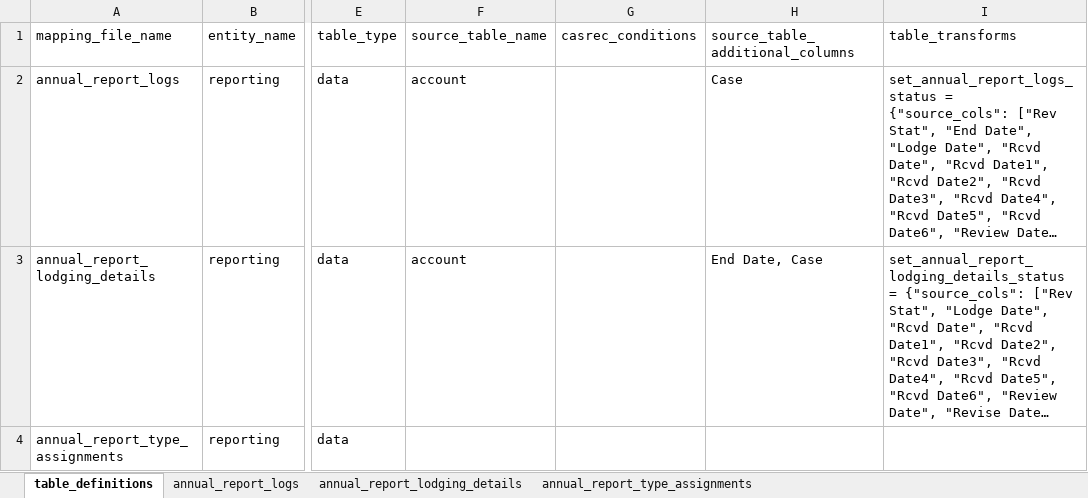
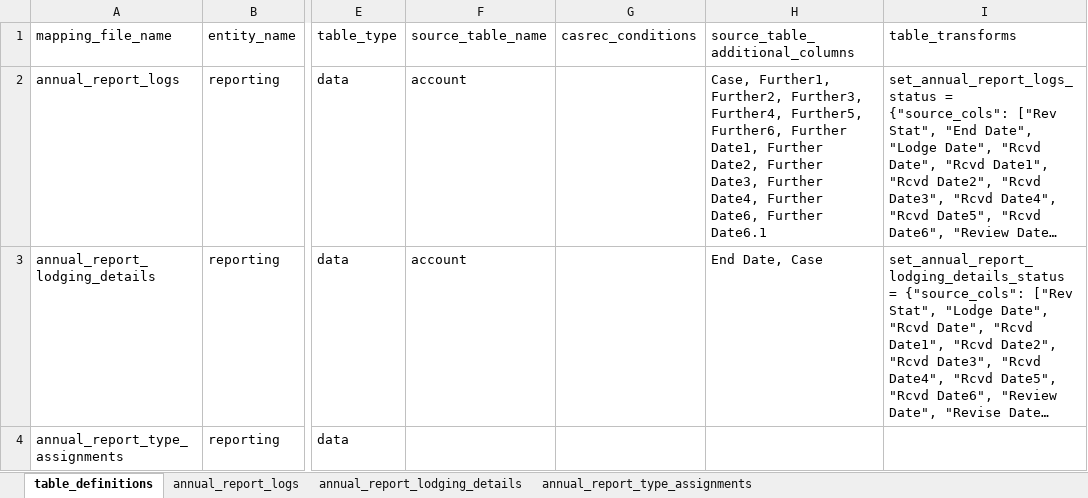
Before and after one commit to ministryofjustice/opg-data-casrec-migration, an Excel workbook: migration_steps/shared/mapping_spreadsheet/Casrec_Mapping_Document_Reporting.xlsx, sheet table_definitions, drawn as a sheet; only a part is shown, gaps mark what is left out; long unchanged cells end in …; values as stored, in another font and other column widths than the file's, no borders; the diff names each change by its address in the sheet, - before the commit and + after, or states it on an @@ line.

Commit message:
Add fields needed for additional dates in annual_report_logs

```diff
--- a/migration_steps/shared/mapping_spreadsheet/Casrec_Mapping_Document_Reporting.xlsx (sheet table_definitions)
+++ b/migration_steps/shared/mapping_spreadsheet/Casrec_Mapping_Document_Reporting.xlsx (sheet table_definitions)
-H2 (source_table_additional_columns): Case
+H2 (source_table_additional_columns): Case, Further1, Further2, Further3, Further4, Further5, Further6, Further Date1, Further Date2, Further Date3, Further Date4, Further Date6, Further Date6.1
```
Also changed, not shown: 2 other files.
